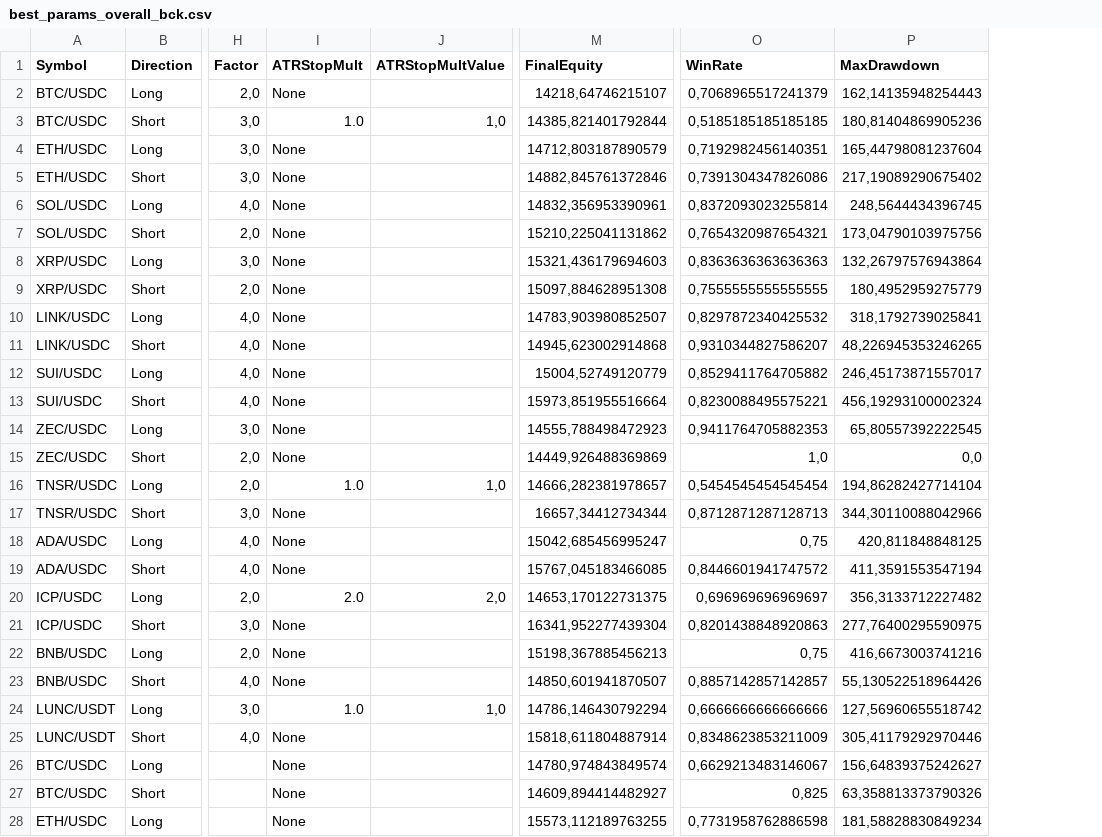
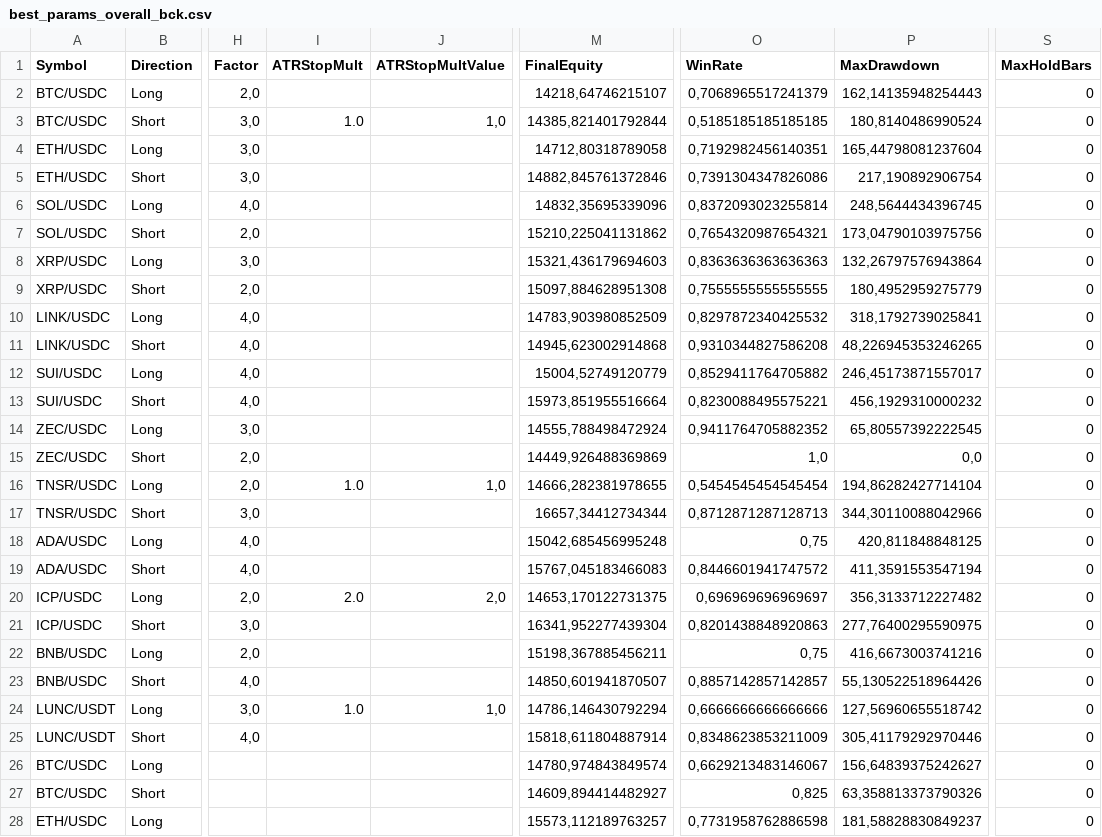
Before and after one commit to EMayer0602/Crypto9, a CSV file: report_html/best_params_overall_bck.csv, drawn as a sheet; only a part is shown, gaps mark what is left out; the diff covers the shown part only; the diff names each change by its address in the sheet, - before the commit and + after, or states it on an @@ line.

```diff
--- a/report_html/best_params_overall_bck.csv
+++ b/report_html/best_params_overall_bck.csv
+column S (MaxHoldBars), rows 2-28: all 0
-I2 (ATRStopMult): None
+I2 (ATRStopMult): (empty)
-P3 (MaxDrawdown): 180,81404869905236
+P3 (MaxDrawdown): 180,8140486990524
-I4:I15 (ATRStopMult): None
+I4:I15 (ATRStopMult): (empty)
-M4 (FinalEquity): 14712,803187890579
+M4 (FinalEquity): 14712,80318789058
-P5 (MaxDrawdown): 217,19089290675402
+P5 (MaxDrawdown): 217,190892906754
-M6 (FinalEquity): 14832,356953390961
+M6 (FinalEquity): 14832,35695339096
-M10 (FinalEquity): 14783,903980852507
+M10 (FinalEquity): 14783,903980852509
-O11 (WinRate): 0,9310344827586207
+O11 (WinRate): 0,9310344827586208
-P13 (MaxDrawdown): 456,19293100002324
+P13 (MaxDrawdown): 456,1929310000232
-M14 (FinalEquity): 14555,788498472923
+M14 (FinalEquity): 14555,788498472924
-O14 (WinRate): 0,9411764705882353
+O14 (WinRate): 0,9411764705882352
-M16 (FinalEquity): 14666,282381978657
+M16 (FinalEquity): 14666,282381978655
-I17:I19 (ATRStopMult): None
+I17:I19 (ATRStopMult): (empty)
-M18 (FinalEquity): 15042,685456995247
+M18 (FinalEquity): 15042,685456995248
-M19 (FinalEquity): 15767,045183466085
+M19 (FinalEquity): 15767,045183466083
-I21:I23 (ATRStopMult): None
+I21:I23 (ATRStopMult): (empty)
-M22 (FinalEquity): 15198,367885456213
+M22 (FinalEquity): 15198,367885456211
-I25:I28 (ATRStopMult): None
+I25:I28 (ATRStopMult): (empty)
-M28 (FinalEquity): 15573,112189763255
+M28 (FinalEquity): 15573,112189763257
-P28 (MaxDrawdown): 181,58828830849234
+P28 (MaxDrawdown): 181,58828830849237
```
Also changed, not shown: 81 edited cells elsewhere in this file, report_html/best_params_overall.csv, 1 other file.
